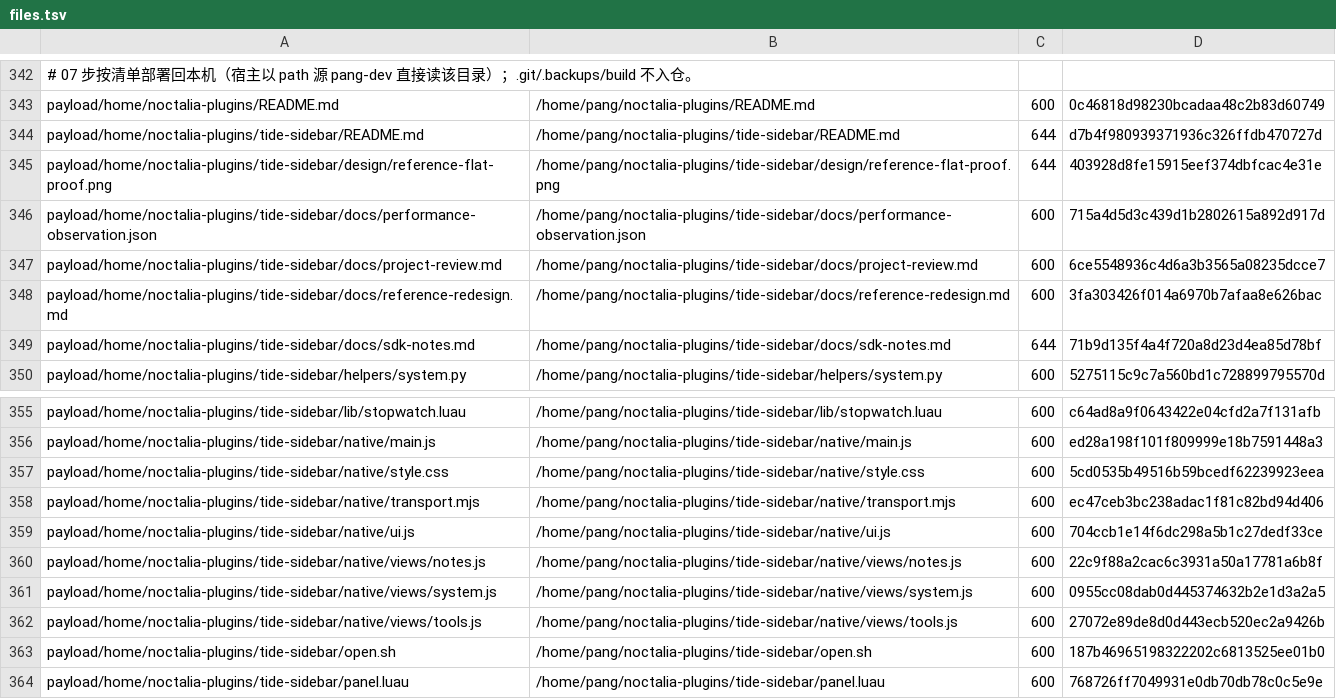
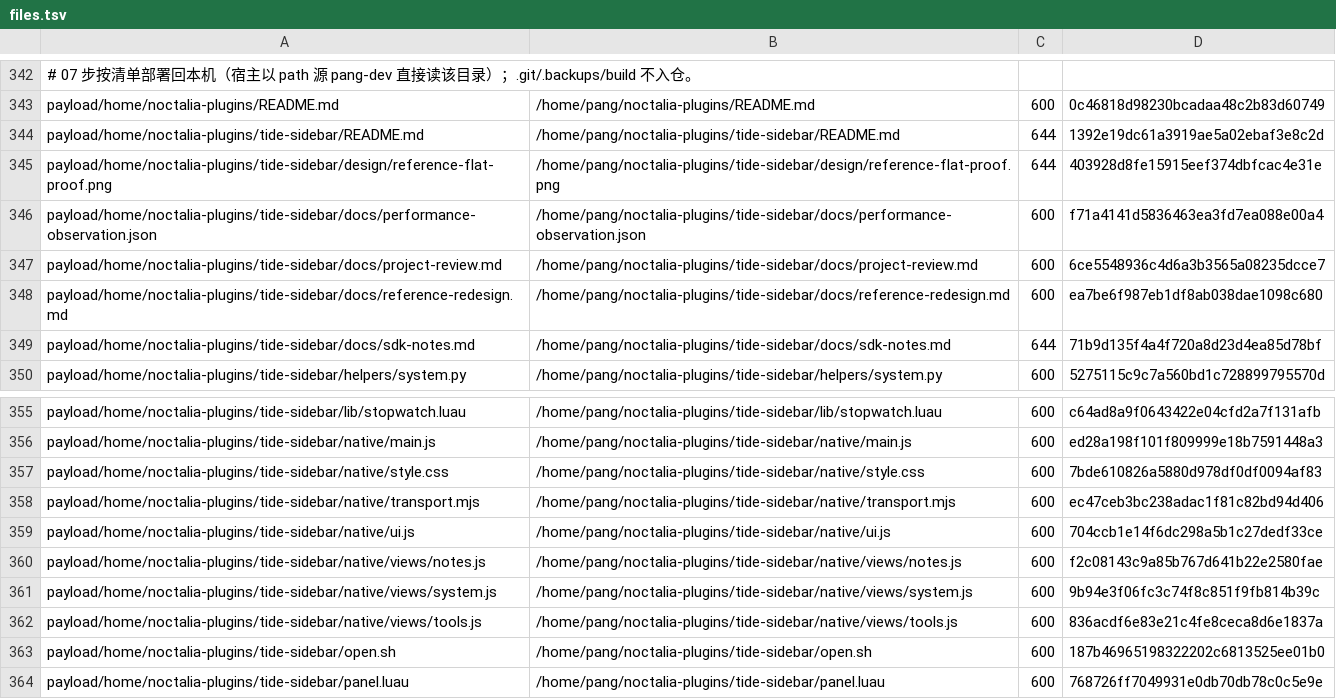
Before and after one commit to tjz123psh/arch-noctalia, a TSV file: manifests/files.tsv, drawn as a sheet; only a part is shown, gaps mark what is left out; the diff names each change by its address in the sheet, - before the commit and + after, or states it on an @@ line.

```diff
--- a/manifests/files.tsv
+++ b/manifests/files.tsv
-D344: d7b4f980939371936c326ffdb470727d
+D344: 1392e19dc61a3919ae5a02ebaf3e8c2d
-D346: 715a4d5d3c439d1b2802615a892d917d
+D346: f71a4141d5836463ea3fd7ea088e00a4
-D348: 3fa303426f014a6970b7afaa8e626bac
+D348: ea7be6f987eb1df8ab038dae1098c680
-D357: 5cd0535b49516b59bcedf62239923eea
+D357: 7bde610826a5880d978df0df0094af83
-D360: 22c9f88a2cac6c3931a50a17781a6b8f
+D360: f2c08143c9a85b767d641b22e2580fae
-D361: 0955cc08dab0d445374632b2e1d3a2a5
+D361: 9b94e3f06fc3c74f8c851f9fb814b39c
-D362: 27072e89de8d0d443ecb520ec2a9426b
+D362: 836acdf6e83e21c4fe8ceca8d6e1837a
```
Also changed, not shown: 7 other files.
